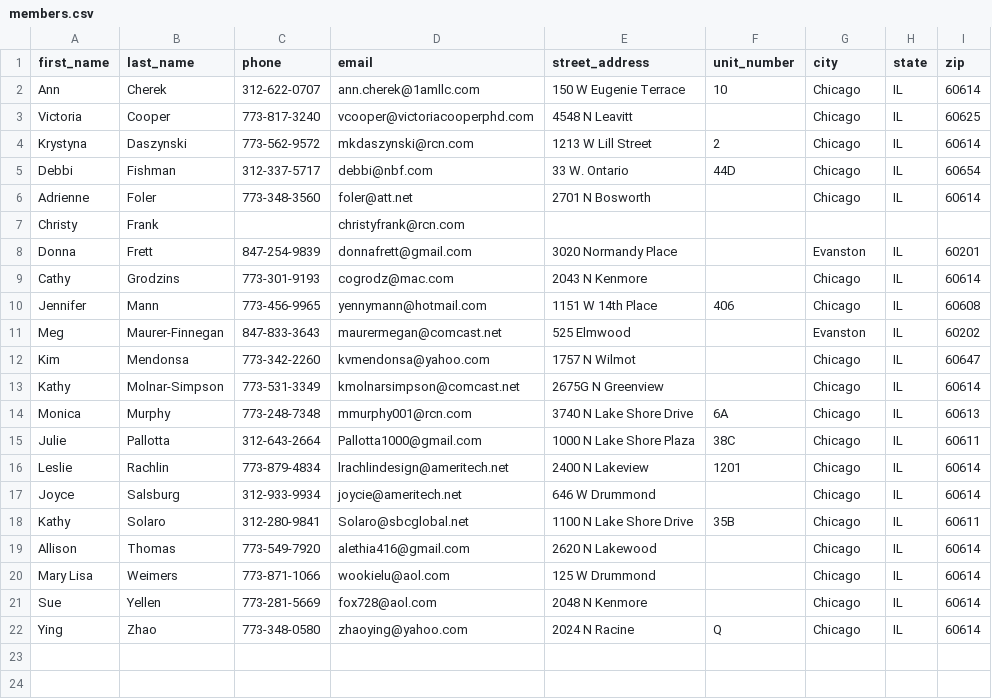
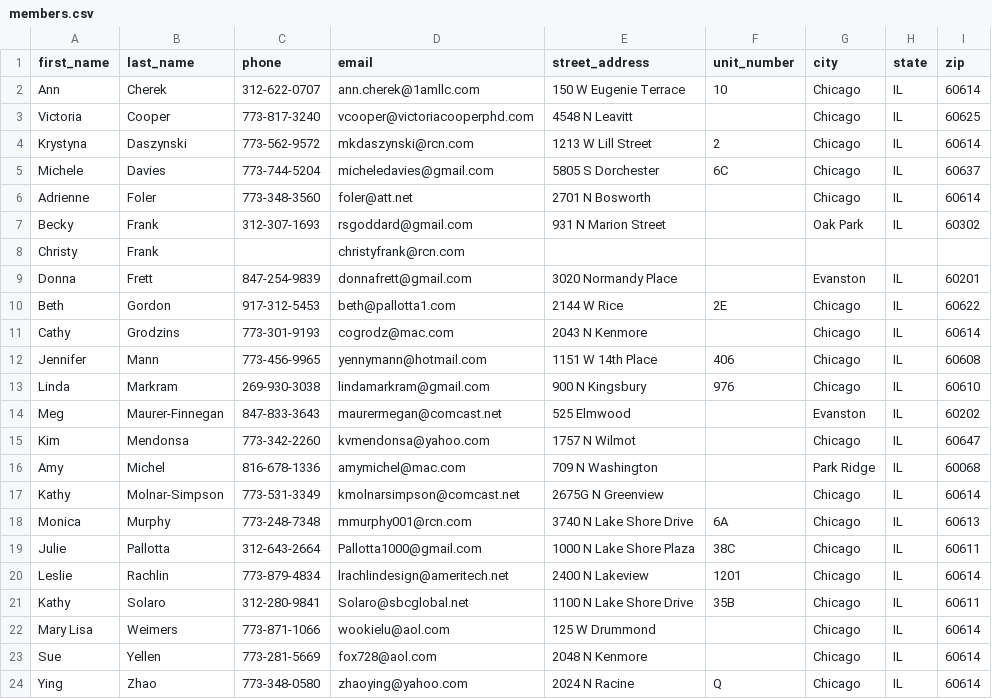
Before and after one commit to jgrodzin/coop, a CSV file: db/data/members.csv, drawn as a sheet; removed rows and columns are numbered as before the commit, all else as after; the diff names each change by its address in the sheet, - before the commit and + after, or states it on an @@ line.

Commit message:
update members and seed

```diff
--- a/db/data/members.csv
+++ b/db/data/members.csv
-row 5: Debbi | Fishman | 312-337-5717 | debbi@nbf.com | 33 W. Ontario | 44D | Chicago | IL | 60654
+row 5: Michele | Davies | 773-744-5204 | micheledavies@gmail.com | 5805 S Dorchester | 6C | Chicago | IL | 60637
+row 7: Becky | Frank | 312-307-1693 | rsgoddard@gmail.com | 931 N Marion Street |  | Oak Park | IL | 60302
+row 10: Beth | Gordon | 917-312-5453 | beth@pallotta1.com | 2144 W Rice | 2E | Chicago | IL | 60622
+row 13: Linda | Markram | 269-930-3038 | lindamarkram@gmail.com | 900 N Kingsbury | 976 | Chicago | IL | 60610
+row 16: Amy | Michel | 816-678-1336 | amymichel@mac.com | 709 N Washington |  | Park Ridge | IL | 60068
-row 17: Joyce | Salsburg | 312-933-9934 | joycie@ameritech.net | 646 W Drummond |  | Chicago | IL | 60614
-row 19: Allison | Thomas | 773-549-7920 | alethia416@gmail.com | 2620 N Lakewood |  | Chicago | IL | 60614
```
Also changed, not shown: 1 other file.
